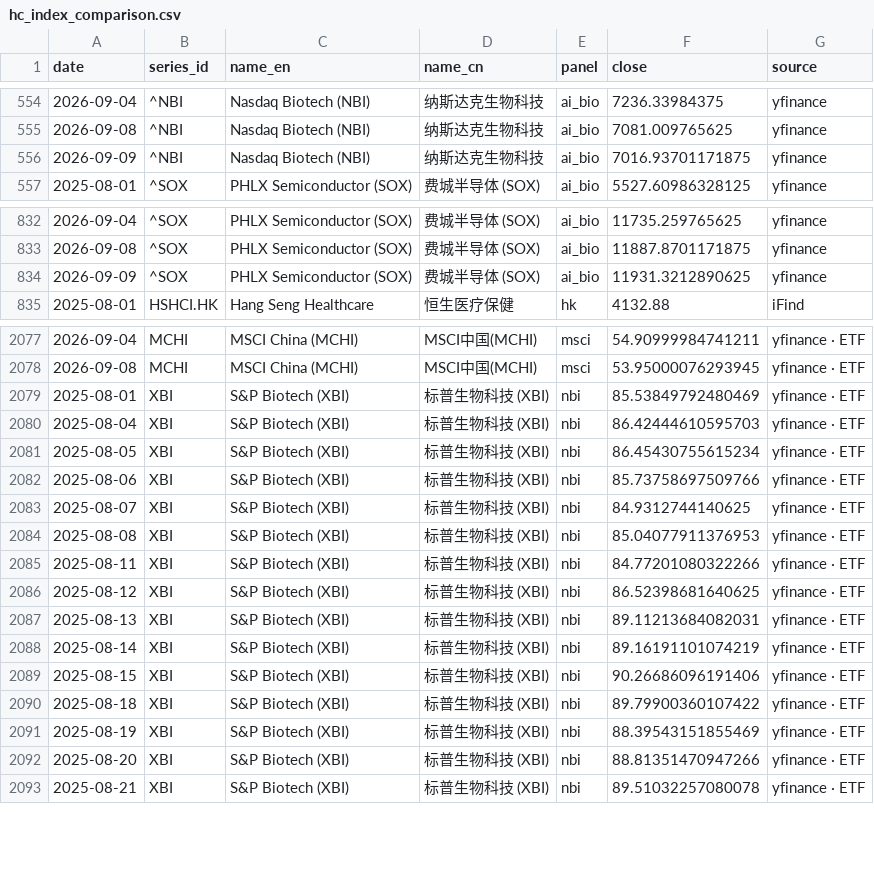
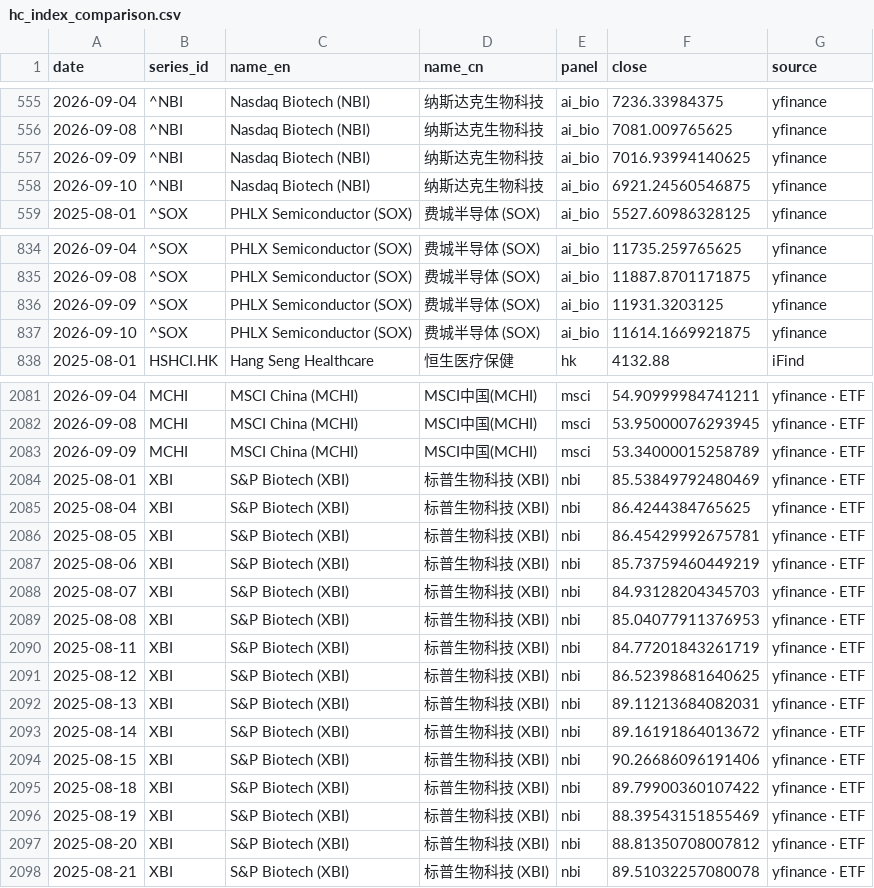
Before and after one commit to chenhongdao2-blip/invest-dashboard, a CSV file: data/external/hc_index_comparison.csv, drawn as a sheet; only a part is shown, gaps mark what is left out; the diff covers the shown part only.

Commit message:
data: public market refresh 2026-09-11 [skip ci]

```diff
--- a/data/external/hc_index_comparison.csv
+++ b/data/external/hc_index_comparison.csv
@@ -555,3 +556,4 @@ date,series_id,name_en,name_cn,panel,close,source
 2026-09-08,^NBI,Nasdaq Biotech (NBI),纳斯达克生物科技,ai_bio,7081.009765625,yfinance
-2026-09-09,^NBI,Nasdaq Biotech (NBI),纳斯达克生物科技,ai_bio,7016.93701171875,yfinance
+2026-09-09,^NBI,Nasdaq Biotech (NBI),纳斯达克生物科技,ai_bio,7016.93994140625,yfinance
+2026-09-10,^NBI,Nasdaq Biotech (NBI),纳斯达克生物科技,ai_bio,6921.24560546875,yfinance
 2025-08-01,^SOX,PHLX Semiconductor (SOX),费城半导体 (SOX),ai_bio,5527.60986328125,yfinance
@@ -833,3 +835,4 @@ date,series_id,name_en,name_cn,panel,close,source
 2026-09-08,^SOX,PHLX Semiconductor (SOX),费城半导体 (SOX),ai_bio,11887.8701171875,yfinance
-2026-09-09,^SOX,PHLX Semiconductor (SOX),费城半导体 (SOX),ai_bio,11931.3212890625,yfinance
+2026-09-09,^SOX,PHLX Semiconductor (SOX),费城半导体 (SOX),ai_bio,11931.3203125,yfinance
+2026-09-10,^SOX,PHLX Semiconductor (SOX),费城半导体 (SOX),ai_bio,11614.1669921875,yfinance
 2025-08-01,HSHCI.HK,Hang Seng Healthcare,恒生医疗保健,hk,4132.88,iFind
@@ -2078,12 +2082,13 @@ date,series_id,name_en,name_cn,panel,close,source
 2026-09-08,MCHI,MSCI China (MCHI),MSCI中国(MCHI),msci,53.95000076293945,yfinance · ETF
+2026-09-09,MCHI,MSCI China (MCHI),MSCI中国(MCHI),msci,53.34000015258789,yfinance · ETF
 2025-08-01,XBI,S&P Biotech (XBI),标普生物科技 (XBI),nbi,85.53849792480469,yfinance · ETF
-2025-08-04,XBI,S&P Biotech (XBI),标普生物科技 (XBI),nbi,86.42444610595703,yfinance · ETF
-2025-08-05,XBI,S&P Biotech (XBI),标普生物科技 (XBI),nbi,86.45430755615234,yfinance · ETF
-2025-08-06,XBI,S&P Biotech (XBI),标普生物科技 (XBI),nbi,85.73758697509766,yfinance · ETF
-2025-08-07,XBI,S&P Biotech (XBI),标普生物科技 (XBI),nbi,84.9312744140625,yfinance · ETF
+2025-08-04,XBI,S&P Biotech (XBI),标普生物科技 (XBI),nbi,86.4244384765625,yfinance · ETF
+2025-08-05,XBI,S&P Biotech (XBI),标普生物科技 (XBI),nbi,86.45429992675781,yfinance · ETF
+2025-08-06,XBI,S&P Biotech (XBI),标普生物科技 (XBI),nbi,85.73759460449219,yfinance · ETF
+2025-08-07,XBI,S&P Biotech (XBI),标普生物科技 (XBI),nbi,84.93128204345703,yfinance · ETF
 2025-08-08,XBI,S&P Biotech (XBI),标普生物科技 (XBI),nbi,85.04077911376953,yfinance · ETF
-2025-08-11,XBI,S&P Biotech (XBI),标普生物科技 (XBI),nbi,84.77201080322266,yfinance · ETF
+2025-08-11,XBI,S&P Biotech (XBI),标普生物科技 (XBI),nbi,84.77201843261719,yfinance · ETF
 2025-08-12,XBI,S&P Biotech (XBI),标普生物科技 (XBI),nbi,86.52398681640625,yfinance · ETF
 2025-08-13,XBI,S&P Biotech (XBI),标普生物科技 (XBI),nbi,89.11213684082031,yfinance · ETF
-2025-08-14,XBI,S&P Biotech (XBI),标普生物科技 (XBI),nbi,89.16191101074219,yfinance · ETF
+2025-08-14,XBI,S&P Biotech (XBI),标普生物科技 (XBI),nbi,89.16191864013672,yfinance · ETF
 2025-08-15,XBI,S&P Biotech (XBI),标普生物科技 (XBI),nbi,90.26686096191406,yfinance · ETF
@@ -2091,3 +2096,3 @@ date,series_id,name_en,name_cn,panel,close,source
 2025-08-19,XBI,S&P Biotech (XBI),标普生物科技 (XBI),nbi,88.39543151855469,yfinance · ETF
-2025-08-20,XBI,S&P Biotech (XBI),标普生物科技 (XBI),nbi,88.81351470947266,yfinance · ETF
+2025-08-20,XBI,S&P Biotech (XBI),标普生物科技 (XBI),nbi,88.81350708007812,yfinance · ETF
 2025-08-21,XBI,S&P Biotech (XBI),标普生物科技 (XBI),nbi,89.51032257080078,yfinance · ETF
```
Also changed, not shown: 6 added rows and 22 edited cells elsewhere in this file, 20 other files.
